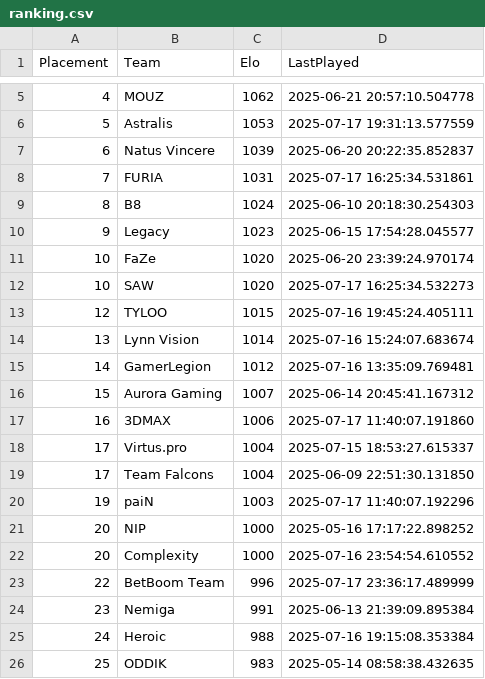
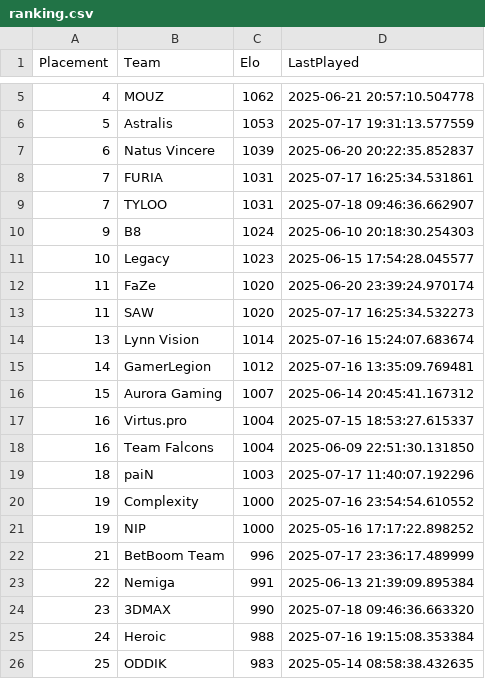
Before and after one commit to OnlinEGD/cs-ranking, a CSV file: ranking.csv, drawn as a sheet; only a part is shown, gaps mark what is left out.

```diff
--- a/ranking.csv
+++ b/ranking.csv
@@ -8,7 +8,7 @@ Placement,Team,Elo,LastPlayed
 7,FURIA,1031,2025-07-17 16:25:34.531861
-8,B8,1024,2025-06-10 20:18:30.254303
-9,Legacy,1023,2025-06-15 17:54:28.045577
-10,FaZe,1020,2025-06-20 23:39:24.970174
-10,SAW,1020,2025-07-17 16:25:34.532273
-12,TYLOO,1015,2025-07-16 19:45:24.405111
+7,TYLOO,1031,2025-07-18 09:46:36.662907
+9,B8,1024,2025-06-10 20:18:30.254303
+10,Legacy,1023,2025-06-15 17:54:28.045577
+11,FaZe,1020,2025-06-20 23:39:24.970174
+11,SAW,1020,2025-07-17 16:25:34.532273
 13,Lynn Vision,1014,2025-07-16 15:24:07.683674
@@ -16,10 +16,10 @@ Placement,Team,Elo,LastPlayed
 15,Aurora Gaming,1007,2025-06-14 20:45:41.167312
-16,3DMAX,1006,2025-07-17 11:40:07.191860
-17,Virtus.pro,1004,2025-07-15 18:53:27.615337
-17,Team Falcons,1004,2025-06-09 22:51:30.131850
-19,paiN,1003,2025-07-17 11:40:07.192296
-20,NIP,1000,2025-05-16 17:17:22.898252
-20,Complexity,1000,2025-07-16 23:54:54.610552
-22,BetBoom Team,996,2025-07-17 23:36:17.489999
-23,Nemiga,991,2025-06-13 21:39:09.895384
+16,Virtus.pro,1004,2025-07-15 18:53:27.615337
+16,Team Falcons,1004,2025-06-09 22:51:30.131850
+18,paiN,1003,2025-07-17 11:40:07.192296
+19,Complexity,1000,2025-07-16 23:54:54.610552
+19,NIP,1000,2025-05-16 17:17:22.898252
+21,BetBoom Team,996,2025-07-17 23:36:17.489999
+22,Nemiga,991,2025-06-13 21:39:09.895384
+23,3DMAX,990,2025-07-18 09:46:36.663320
 24,Heroic,988,2025-07-16 19:15:08.353384
```
Also changed, not shown: processed_matches.csv.
